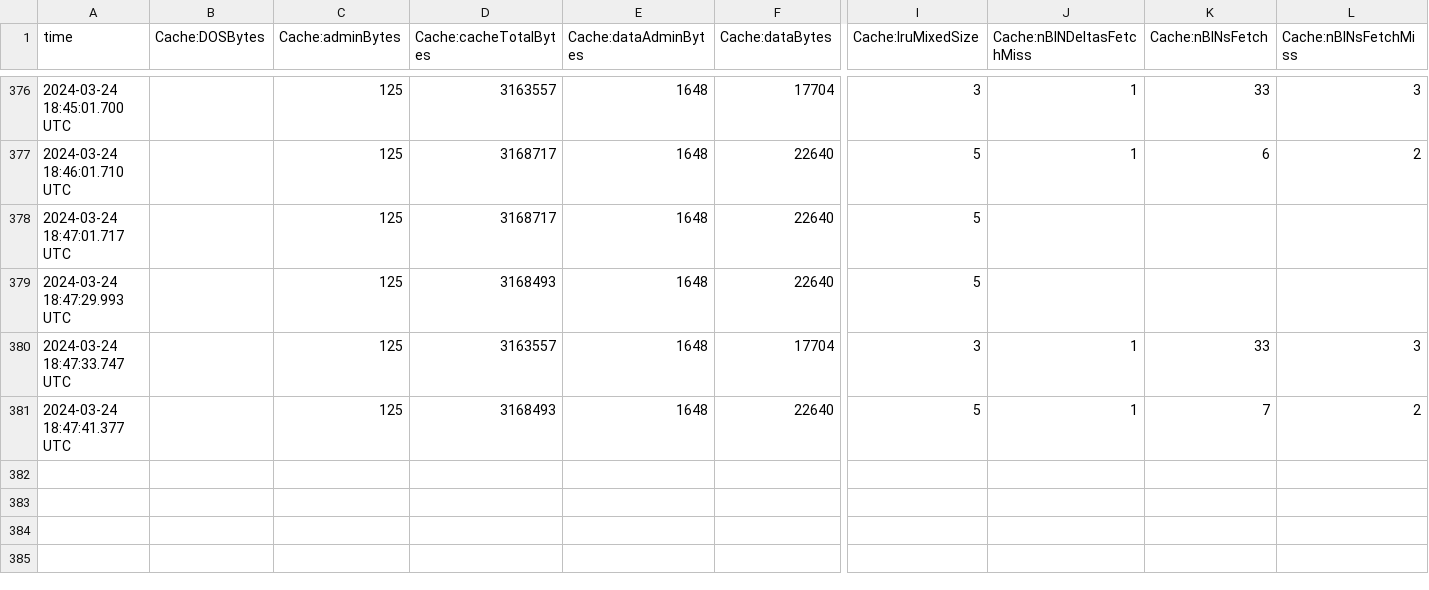
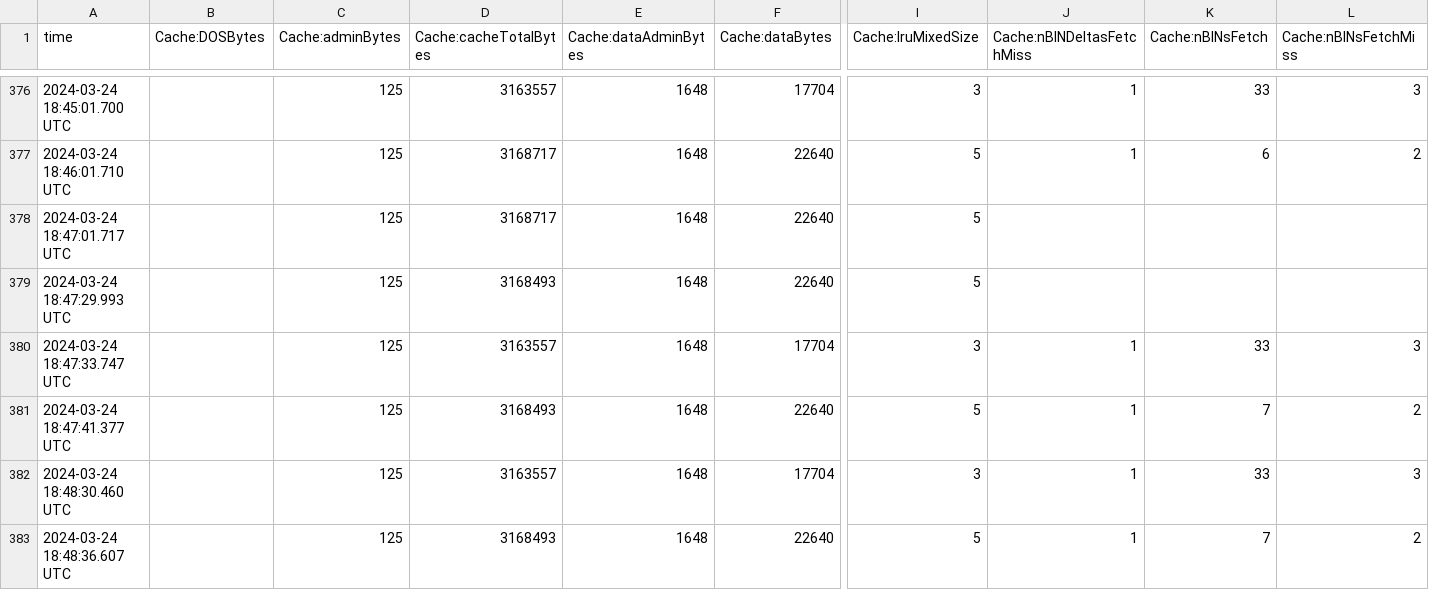
Before and after one commit to ArkashJ/databases_hw, a CSV file: hw3/dbms/db/je.stat.csv, drawn as a sheet; only a part is shown, gaps mark what is left out; rows hold the shown columns only; the diff names each change by its address in the sheet, - before the commit and + after, or states it on an @@ line.

```diff
--- a/hw3/dbms/db/je.stat.csv
+++ b/hw3/dbms/db/je.stat.csv
+row 382: 2024-03-24 18:48:30.460 UTC |  | 125 | 3163557 | 1648 | 17704 | 3 | 1 | 33 | 3
+row 383: 2024-03-24 18:48:36.607 UTC |  | 125 | 3168493 | 1648 | 22640 | 5 | 1 | 7 | 2
```
Also changed, not shown: 1 other file.
